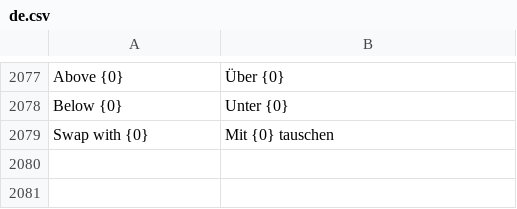
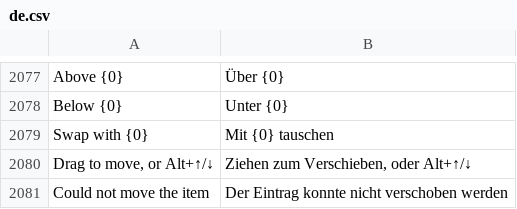
Before and after one commit to phamos-eu/phamos, a CSV file: phamos/translations/de.csv, drawn as a sheet; only a part is shown, gaps mark what is left out.

```diff
--- a/phamos/translations/de.csv
+++ b/phamos/translations/de.csv
@@ -2079 +2079,3 @@ Below {0},Unter {0}
 Swap with {0},Mit {0} tauschen
+"Drag to move, or Alt+↑/↓","Ziehen zum Verschieben, oder Alt+↑/↓"
+Could not move the item,Der Eintrag konnte nicht verschoben werden
```
Also changed, not shown: 1 other file.
